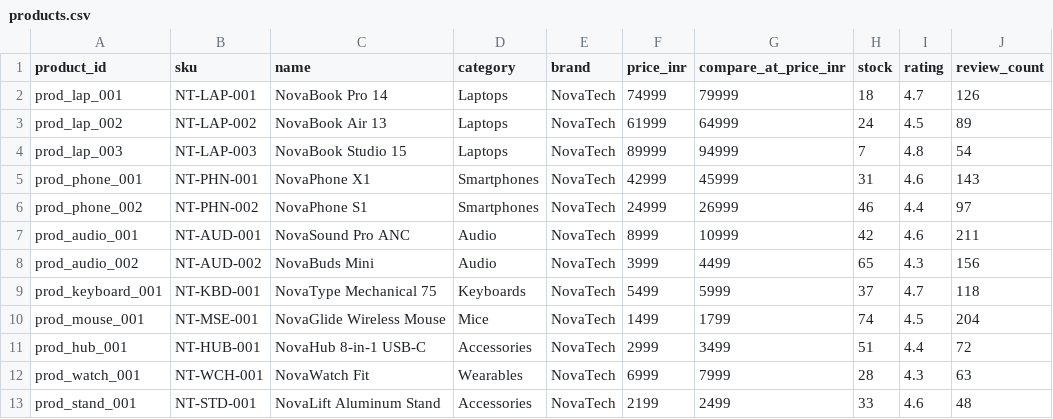
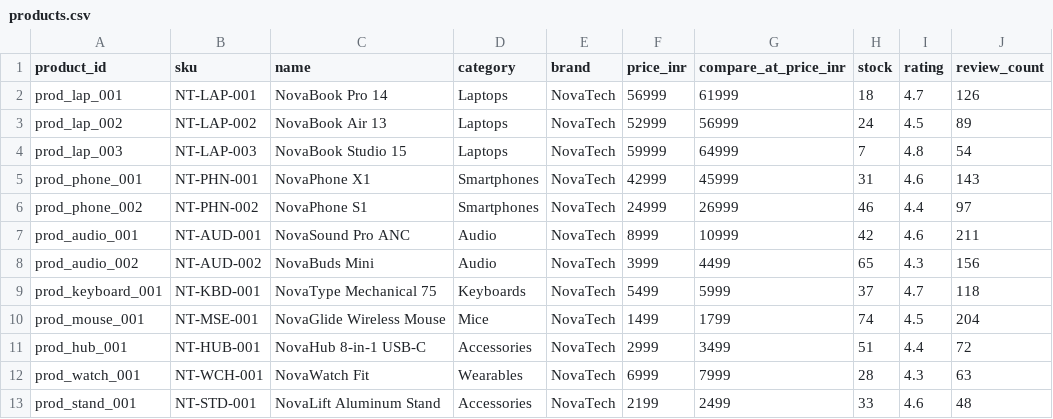
Before and after one commit to donthalamohanrao0-coder/commerceos, a CSV file: demo-data/catalog/products.csv, drawn as a sheet; only a part is shown; the diff names each change by its address in the sheet, - before the commit and + after, or states it on an @@ line.

```diff
--- a/demo-data/catalog/products.csv
+++ b/demo-data/catalog/products.csv
-F2 (price_inr): 74999
+F2 (price_inr): 56999
-G2 (compare_at_price_inr): 79999
+G2 (compare_at_price_inr): 61999
-F3 (price_inr): 61999
+F3 (price_inr): 52999
-G3 (compare_at_price_inr): 64999
+G3 (compare_at_price_inr): 56999
-F4 (price_inr): 89999
+F4 (price_inr): 59999
-G4 (compare_at_price_inr): 94999
+G4 (compare_at_price_inr): 64999
```
Also changed, not shown: 1 other file.
